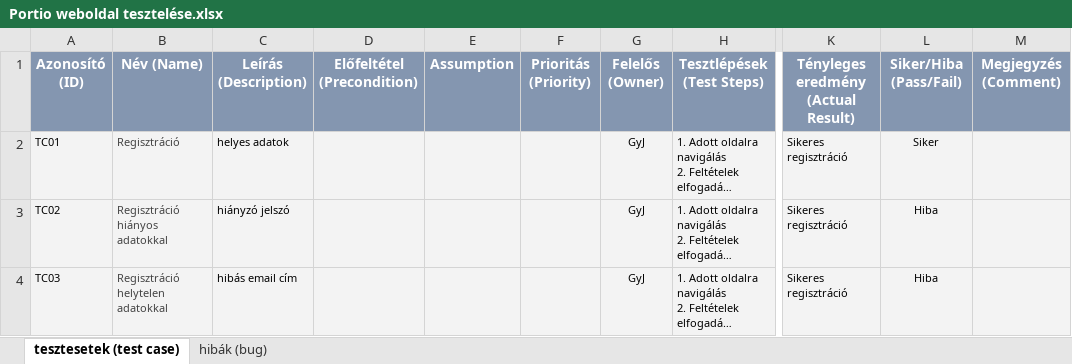
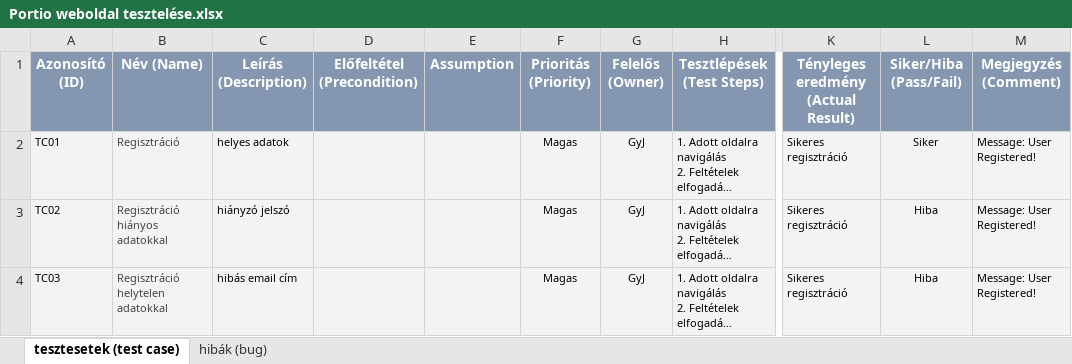
Before and after one commit to gyomberjudit/TestingPortioWebpage, an Excel workbook: Portio weboldal tesztelése.xlsx, sheet tesztesetek (test case), drawn as a sheet; only a part is shown, gaps mark what is left out; long unchanged cells end in …; values as stored, in another font and other column widths than the file's, no borders; conditional formats not drawn; the diff covers the shown part only; the diff names each change by its address in the sheet, - before the commit and + after, or states it on an @@ line.

```diff
--- a/Portio weboldal tesztelése.xlsx (sheet tesztesetek (test case))
+++ b/Portio weboldal tesztelése.xlsx (sheet tesztesetek (test case))
-F2:F4 (Prioritás (Priority)): (empty)
+F2:F4 (Prioritás (Priority)): Magas
-M2:M4 (Megjegyzés (Comment)): (empty)
+M2:M4 (Megjegyzés (Comment)): Message: User Registered!
```
Also changed, not shown: 3 added rows, 71 edited cells and cell formats elsewhere in this sheet, 4 other files.
